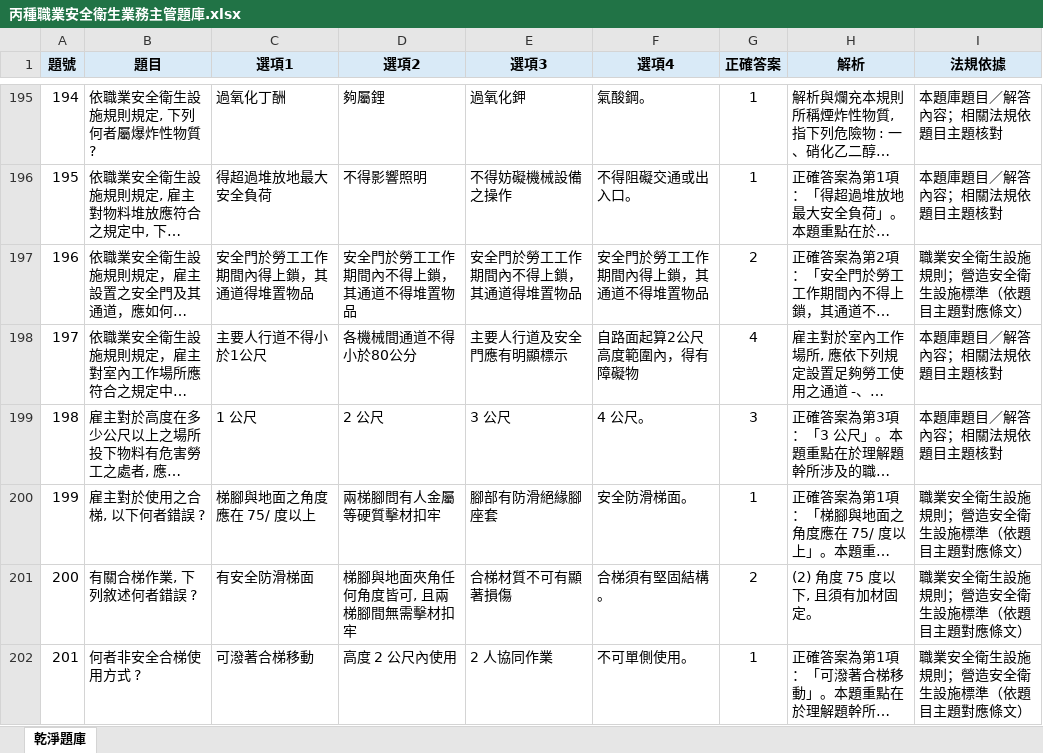
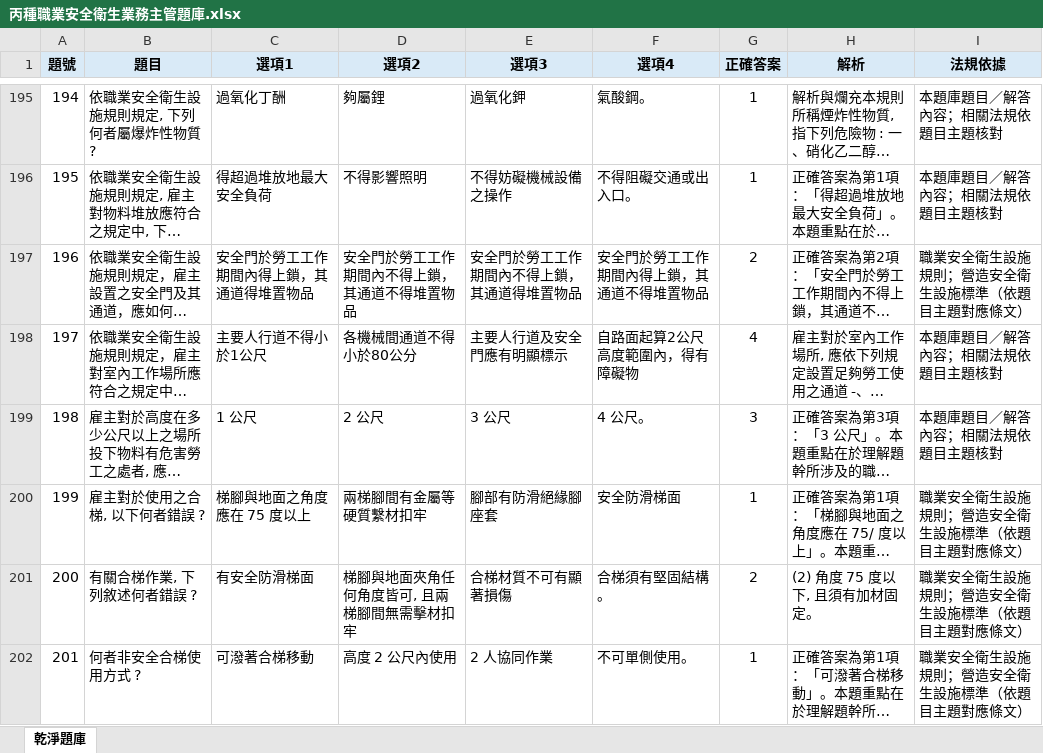
Before and after one commit to drher/drher.github.io, an Excel workbook: salf/丙種職業安全衛生業務主管題庫.xlsx, sheet 乾淨題庫, drawn as a sheet; only a part is shown, gaps mark what is left out; long unchanged cells end in …; values as stored, in another font and other column widths than the file's, no borders; the diff covers the shown part only; the diff names each change by its address in the sheet, - before the commit and + after, or states it on an @@ line.

Commit message:
czx

```diff
--- a/salf/丙種職業安全衛生業務主管題庫.xlsx (sheet 乾淨題庫)
+++ b/salf/丙種職業安全衛生業務主管題庫.xlsx (sheet 乾淨題庫)
-C200 (選項1): 梯腳與地面之角度應在 75/ 度以上
+C200 (選項1): 梯腳與地面之角度應在 75 度以上
-D200 (選項2): 兩梯腳問有人金屬等硬質擊材扣牢
+D200 (選項2): 兩梯腳間有金屬等硬質繫材扣牢
-F200 (選項4): 安全防滑梯面。
+F200 (選項4): 安全防滑梯面
```
Also changed, not shown: 19 edited cells elsewhere in this sheet.
